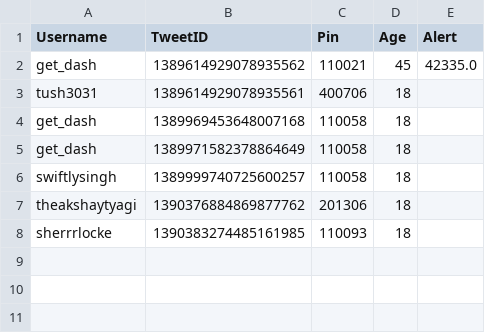
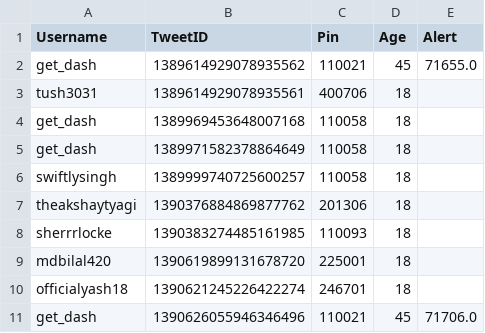
Before and after one commit to swiftlysingh/GetMySlot, a CSV file: UserData.csv, drawn as a sheet.

Commit message:
Fixed SOme major problems in tweeting repolies

```diff
--- a/UserData.csv
+++ b/UserData.csv
@@ -1,3 +1,3 @@
 Username,TweetID,Pin,Age,Alert
-get_dash,1389614929078935562,110021,45,42335.0
+get_dash,1389614929078935562,110021,45,71655.0
 tush3031,1389614929078935561,400706,18,
@@ -8 +8,4 @@ theakshaytyagi,1390376884869877762,201306,18,
 sherrrlocke,1390383274485161985,110093,18,
+mdbilal420,1390619899131678720,225001,18,
+officialyash18,1390621245226422274,246701,18,
+get_dash,1390626055946346496,110021,45,71706.0
```
Also changed, not shown: 2 other files.
